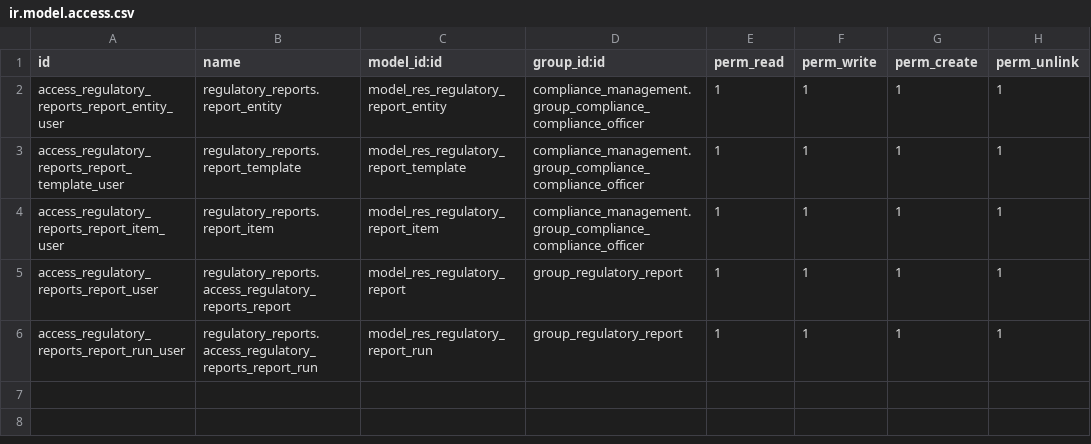
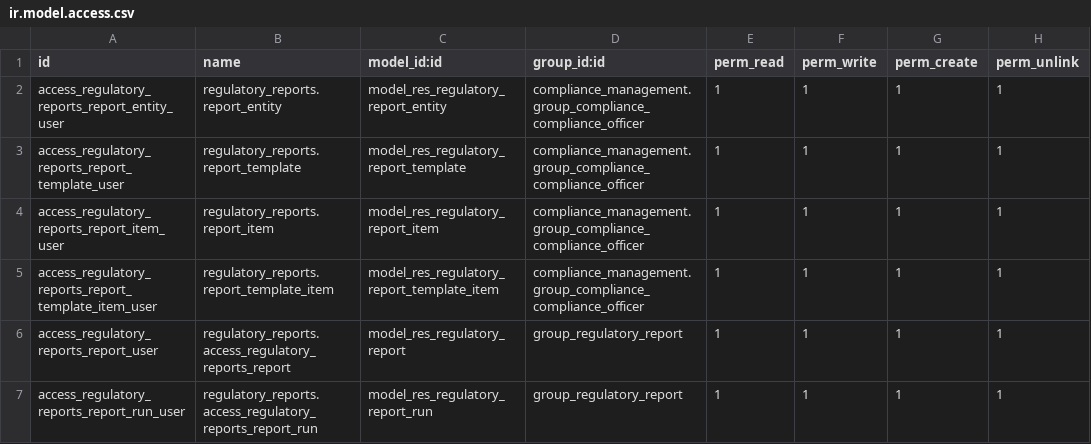
Before and after one commit to novaji-introserve/matrics-app, a CSV file: regulatory_reports/security/ir.model.access.csv, drawn as a sheet.

Commit message:
Re-design report template

```diff
--- a/regulatory_reports/security/ir.model.access.csv
+++ b/regulatory_reports/security/ir.model.access.csv
@@ -4,2 +4,3 @@ access_regulatory_reports_report_template_user,regulatory_reports.report_templat
 access_regulatory_reports_report_item_user,regulatory_reports.report_item,model_res_regulatory_report_item,compliance_management.group_compliance_compliance_officer,1,1,1,1
+access_regulatory_reports_report_template_item_user,regulatory_reports.report_template_item,model_res_regulatory_report_template_item,compliance_management.group_compliance_compliance_officer,1,1,1,1
 access_regulatory_reports_report_user,regulatory_reports.access_regulatory_reports_report,model_res_regulatory_report,group_regulatory_report,1,1,1,1
```
Also changed, not shown: 9 other files.
